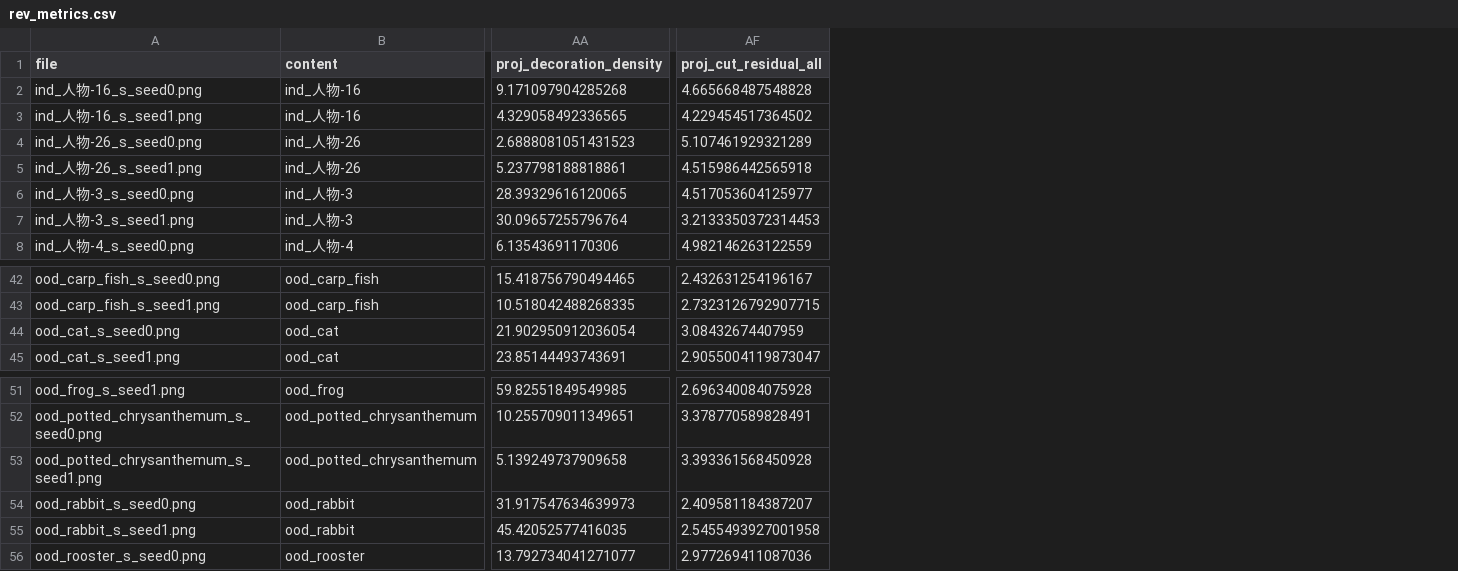
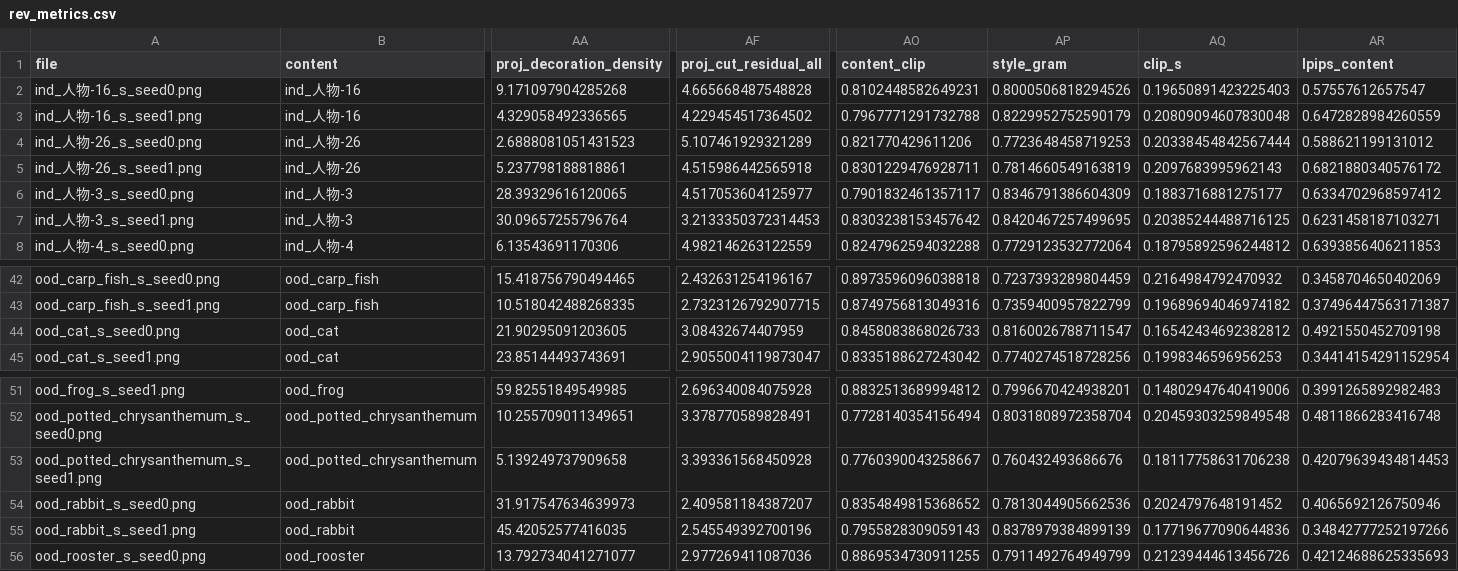
Before and after one commit to lzwhehe/kushulan-papercut-blora, a CSV file: results/cutcraft/metrics/fulllora_guide/rev_metrics.csv, drawn as a sheet; only a part is shown, gaps mark what is left out; the diff names each change by its address in the sheet, - before the commit and + after, or states it on an @@ line.

```diff
--- a/results/cutcraft/metrics/fulllora_guide/rev_metrics.csv
+++ b/results/cutcraft/metrics/fulllora_guide/rev_metrics.csv
+column AO (content_clip), rows 2-8: 0.8102448582649231 | 0.7967771291732788 | 0.821770429611206 | 0.8301229476928711 | 0.7901832461357117 | 0.8303238153457642 | 0.8247962594032288; rows 42-45: 0.8973596096038818 | 0.8749756813049316 | 0.8458083868026733 | 0.8335188627243042; rows 51-56: 0.8832513689994812 | 0.7728140354156494 | 0.7760390043258667 | 0.8354849815368652 | 0.7955828309059143 | 0.8869534730911255
+column AP (style_gram), rows 2-8: 0.8000506818294526 | 0.8229952752590179 | 0.7723648458719253 | 0.7814660549163819 | 0.8346791386604309 | 0.8420467257499695 | 0.7729123532772064; rows 42-45: 0.7237393289804459 | 0.7359400957822799 | 0.8160026788711547 | 0.7740274518728256; rows 51-56: 0.7996670424938201 | 0.8031808972358704 | 0.760432493686676 | 0.7813044905662536 | 0.8378979384899139 | 0.7911492764949799
+column AQ (clip_s), rows 2-8: 0.19650891423225403 | 0.20809094607830048 | 0.20338454842567444 | 0.2097683995962143 | 0.1883716881275177 | 0.20385244488716125 | 0.18795892596244812; rows 42-45: 0.2164984792470932 | 0.19689694046974182 | 0.16542434692382812 | 0.1998346596956253; rows 51-56: 0.14802947640419006 | 0.20459303259849548 | 0.18117758631706238 | 0.2024797648191452 | 0.17719677090644836 | 0.21239444613456726
+column AR (lpips_content), rows 2-8: 0.57557612657547 | 0.6472828984260559 | 0.588621199131012 | 0.6821880340576172 | 0.6334702968597412 | 0.6231458187103271 | 0.6393856406211853; rows 42-45: 0.3458704650402069 | 0.37496447563171387 | 0.4921550452709198 | 0.34414154291152954; rows 51-56: 0.3991265892982483 | 0.4811866283416748 | 0.42079639434814453 | 0.4065692126750946 | 0.34842777252197266 | 0.42124688625335693
-AA44 (proj_decoration_density): 21.902950912036054
+AA44 (proj_decoration_density): 21.90295091203605
-AF55 (proj_cut_residual_all): 2.5455493927001958
+AF55 (proj_cut_residual_all): 2.545549392700196
```
Also changed, not shown: results/cutcraft/metrics/blora/rev_metrics.csv, results/cutcraft/metrics/cutcraft/rev_metrics.csv, 38 other files.
